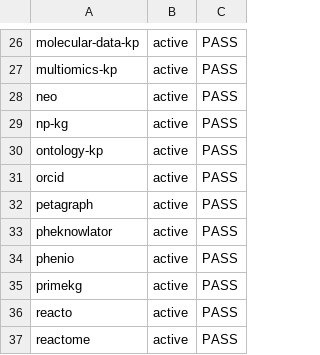
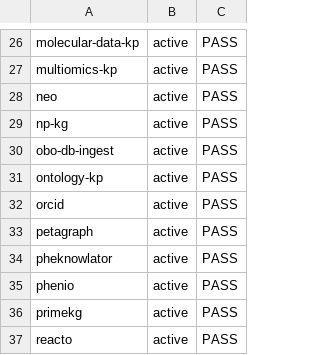
Before and after one commit to Knowledge-Graph-Hub/kg-registry, a CSV file: reports/metadata-grid.csv, drawn as a sheet; only a part is shown, gaps mark what is left out; the shorter side is filled out with more unchanged rows.

```diff
--- a/reports/metadata-grid.csv
+++ b/reports/metadata-grid.csv
@@ -29,2 +29,3 @@ neo,active,PASS
 np-kg,active,PASS
+obo-db-ingest,active,PASS
 ontology-kp,active,PASS
```
Also changed, not shown: 5 other files.
